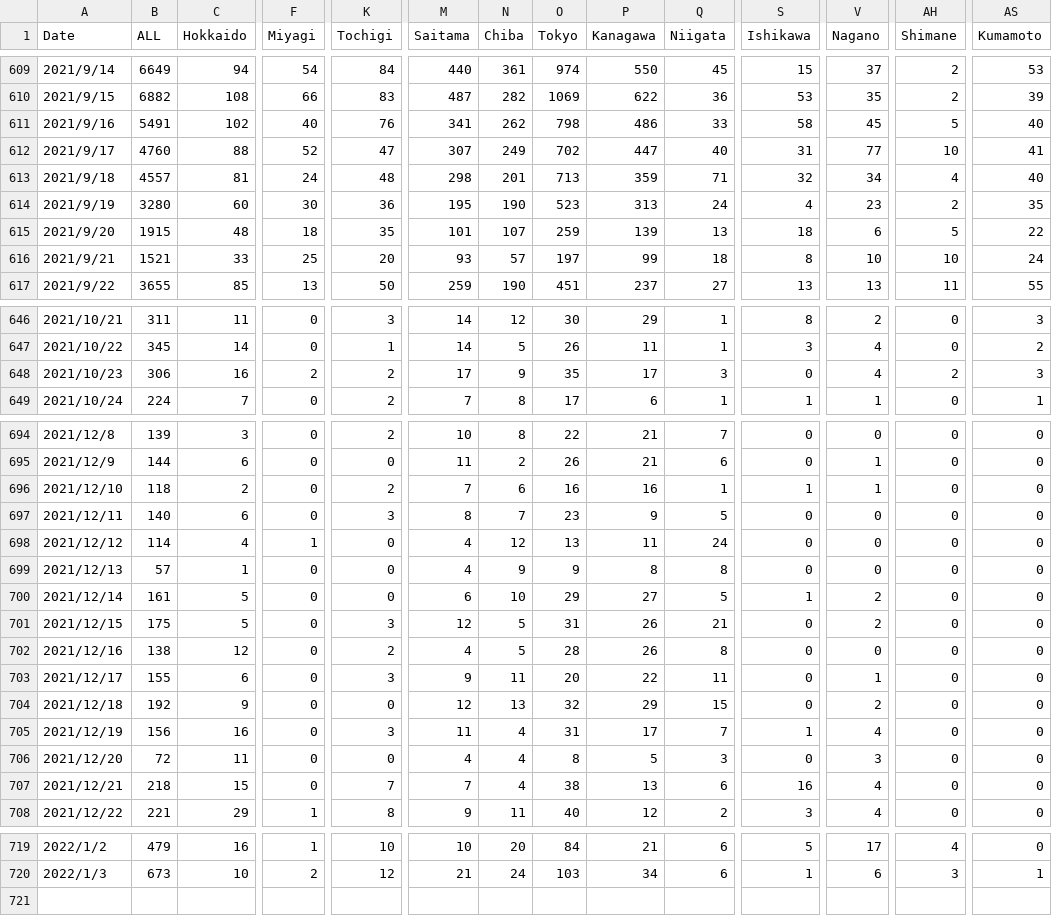
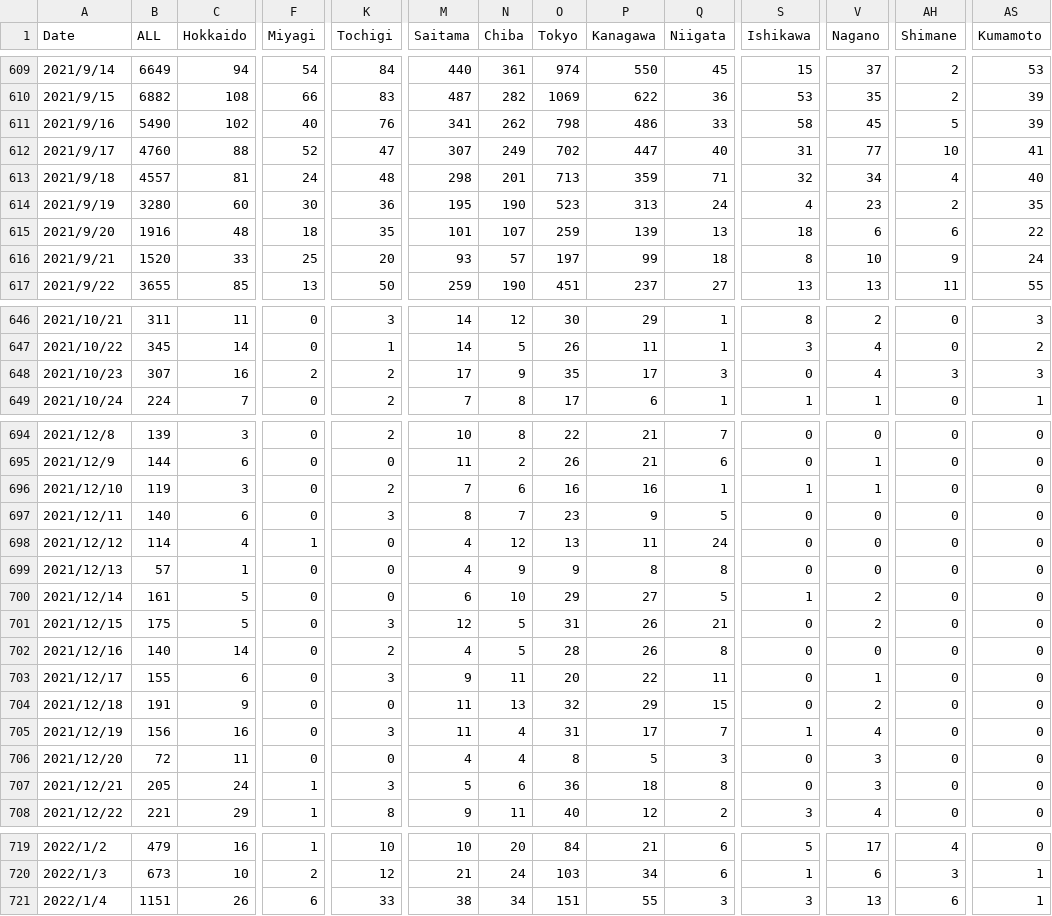
Before and after one commit to newini/learn-ml, a CSV file: time-series/newly_confirmed_cases_daily.csv, drawn as a sheet; only a part is shown, gaps mark what is left out; rows hold the shown columns only; the diff covers the shown part only; the diff names each change by its address in the sheet, - before the commit and + after, or states it on an @@ line.

Commit message:
updated data and model

```diff
--- a/time-series/newly_confirmed_cases_daily.csv
+++ b/time-series/newly_confirmed_cases_daily.csv
-B611 (ALL): 5491
+B611 (ALL): 5490
-AS611 (Kumamoto): 40
+AS611 (Kumamoto): 39
-B615 (ALL): 1915
+B615 (ALL): 1916
-AH615 (Shimane): 5
+AH615 (Shimane): 6
-B616 (ALL): 1521
+B616 (ALL): 1520
-AH616 (Shimane): 10
+AH616 (Shimane): 9
-B648 (ALL): 306
+B648 (ALL): 307
-AH648 (Shimane): 2
+AH648 (Shimane): 3
-B696 (ALL): 118
+B696 (ALL): 119
-C696 (Hokkaido): 2
+C696 (Hokkaido): 3
-B702 (ALL): 138
+B702 (ALL): 140
-C702 (Hokkaido): 12
+C702 (Hokkaido): 14
-B704 (ALL): 192
+B704 (ALL): 191
-M704 (Saitama): 12
+M704 (Saitama): 11
-B707 (ALL): 218
+B707 (ALL): 205
-C707 (Hokkaido): 15
+C707 (Hokkaido): 24
-F707 (Miyagi): 0
+F707 (Miyagi): 1
-K707 (Tochigi): 7
+K707 (Tochigi): 3
-M707 (Saitama): 7
+M707 (Saitama): 5
-N707 (Chiba): 4
+N707 (Chiba): 6
-O707 (Tokyo): 38
+O707 (Tokyo): 36
-P707 (Kanagawa): 13
+P707 (Kanagawa): 18
-Q707 (Niigata): 6
+Q707 (Niigata): 8
-S707 (Ishikawa): 16
+S707 (Ishikawa): 0
-V707 (Nagano): 4
+V707 (Nagano): 3
+row 721: 2022/1/4 | 1151 | 26 | 6 | 33 | 38 | 34 | 151 | 55 | 3 | 3 | 13 | 6 | 1
```
Also changed, not shown: 6 edited cells elsewhere in this file, 2 other files.
